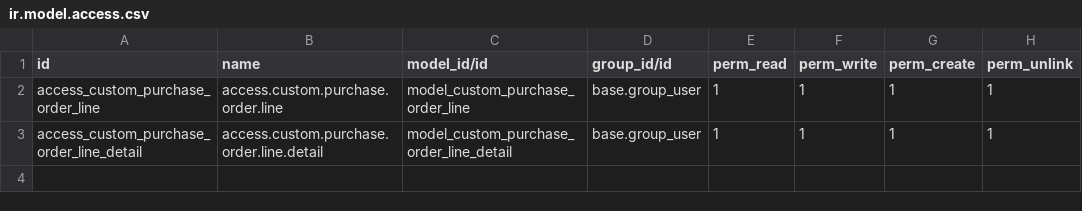
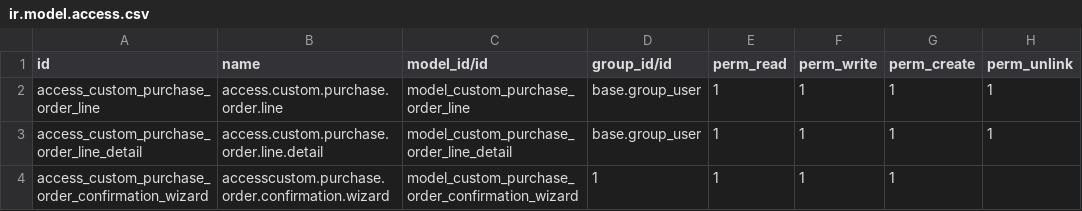
Before and after one commit to GS-INTEGRAL/GS-INTEGRAL, a CSV file: custom_order_purchase/security/ir.model.access.csv, drawn as a sheet.

Commit message:
modulo de compras

```diff
--- a/custom_order_purchase/security/ir.model.access.csv
+++ b/custom_order_purchase/security/ir.model.access.csv
@@ -3 +3,2 @@ access_custom_purchase_order_line,access.custom.purchase.order.line,model_custom
 access_custom_purchase_order_line_detail,access.custom.purchase.order.line.detail,model_custom_purchase_order_line_detail,base.group_user,1,1,1,1
+access_custom_purchase_order_confirmation_wizard,accesscustom.purchase.order.confirmation.wizard,model_custom_purchase_order_confirmation_wizard,1,1,1,1
```
